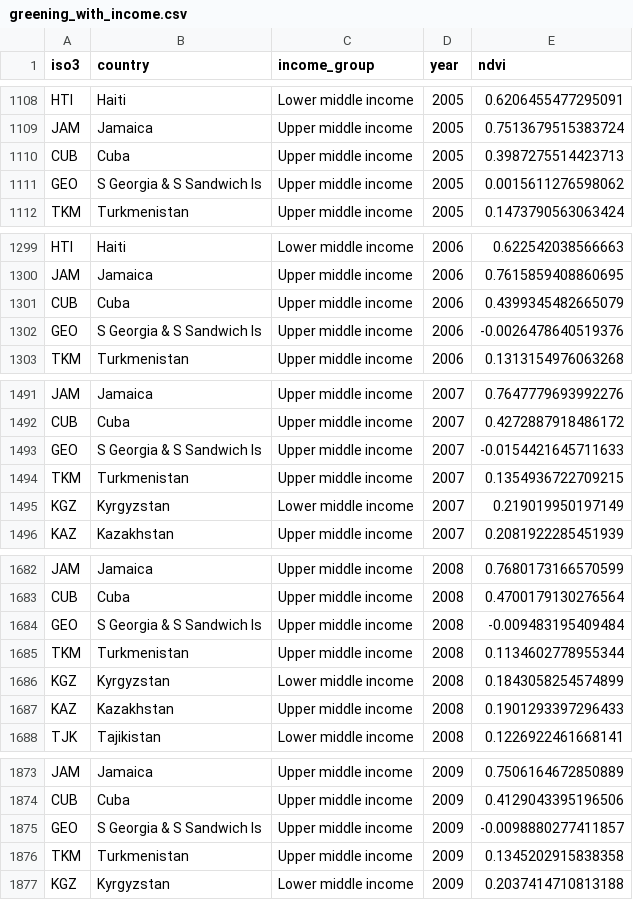
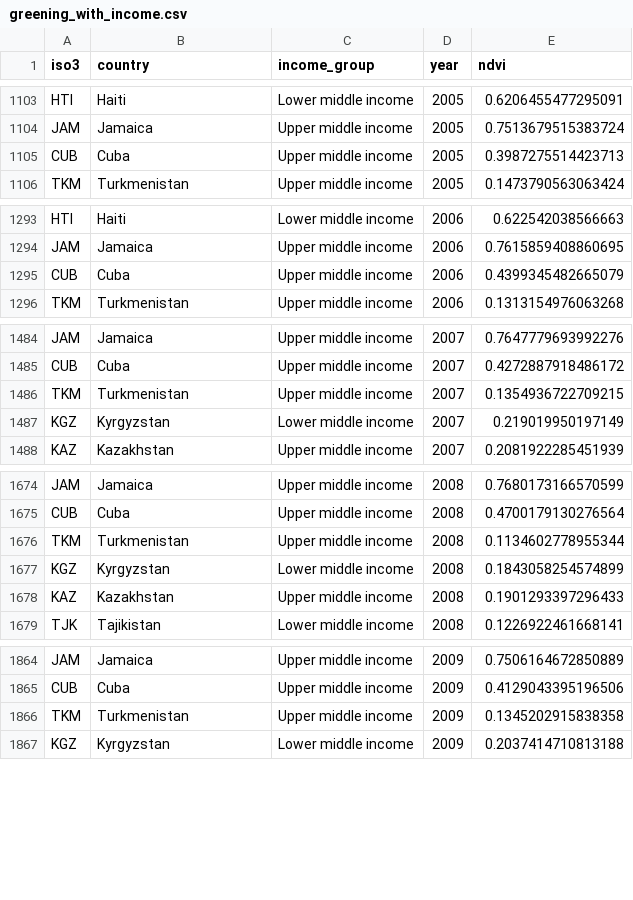
Before and after one commit to sonalishyma/The-Greening-Divide, a CSV file: greening_with_income.csv, drawn as a sheet; only a part is shown, gaps mark what is left out; the diff covers the shown part only.

Commit message:
Fix Georgia data corruption bug and clean up Show Change visuals
Real bug found while investigating a visual complaint: country_converter
was mapping both "Georgia" and "S Georgia & S Sandwich Is" (an
uninhabited UK territory) to the same ISO3 code (GEO), silently blending
or overwriting the real country's NDVI trend depending on where in the
pipeline you looked. Client-side this showed Georgia at a wildly wrong
-80% change instead of its real +8.4%. Fixed at the source in
build_data.py (excludes the non-country name, plus an assertion that
catches any future ISO3 collision among classified countries without
false-flagging legitimate multi-polygon countries like China/Russia),
and regenerated greening_with_income.csv. Also removed build_data.py's
now-dead index.html injection step (the site fetches the CSV directly
at runtime; nothing calls that code path anymore).

Also cleaned up the globe rendering itself:
- Show Change mode's dots were using a radius formula that maxed out at
  2.65 degrees (vs. 0.29 for the tightly-tiled grid cells), rendering
  large-change countries as giant overlapping blobs instead of dots.
  Rescaled to 0.16-0.66 and toned down the income-tier spike height too.
- Bumped point resolution 4->6 so the (now reasonably sized) dots read
  as circles instead of blocky slabs.
- Pulled the default and per-country camera altitudes back so spikes
  stay within frame instead of clipping off the top/edges of the view.

```diff
--- a/greening_with_income.csv
+++ b/greening_with_income.csv
@@ -1110,3 +1105,2 @@ JAM,Jamaica,Upper middle income,2005,0.7513679515383724
 CUB,Cuba,Upper middle income,2005,0.3987275514423713
-GEO,S Georgia & S Sandwich Is,Upper middle income,2005,0.0015611276598062
 TKM,Turkmenistan,Upper middle income,2005,0.1473790563063424
@@ -1301,3 +1295,2 @@ JAM,Jamaica,Upper middle income,2006,0.7615859408860695
 CUB,Cuba,Upper middle income,2006,0.4399345482665079
-GEO,S Georgia & S Sandwich Is,Upper middle income,2006,-0.0026478640519376
 TKM,Turkmenistan,Upper middle income,2006,0.1313154976063268
@@ -1492,3 +1485,2 @@ JAM,Jamaica,Upper middle income,2007,0.7647779693992276
 CUB,Cuba,Upper middle income,2007,0.4272887918486172
-GEO,S Georgia & S Sandwich Is,Upper middle income,2007,-0.0154421645711633
 TKM,Turkmenistan,Upper middle income,2007,0.1354936722709215
@@ -1683,3 +1675,2 @@ JAM,Jamaica,Upper middle income,2008,0.7680173166570599
 CUB,Cuba,Upper middle income,2008,0.4700179130276564
-GEO,S Georgia & S Sandwich Is,Upper middle income,2008,-0.009483195409484
 TKM,Turkmenistan,Upper middle income,2008,0.1134602778955344
@@ -1874,3 +1865,2 @@ JAM,Jamaica,Upper middle income,2009,0.7506164672850889
 CUB,Cuba,Upper middle income,2009,0.4129043395196506
-GEO,S Georgia & S Sandwich Is,Upper middle income,2009,-0.0098880277411857
 TKM,Turkmenistan,Upper middle income,2009,0.1345202915838358
```
Also changed, not shown: 20 removed rows elsewhere in this file, 2 other files.
